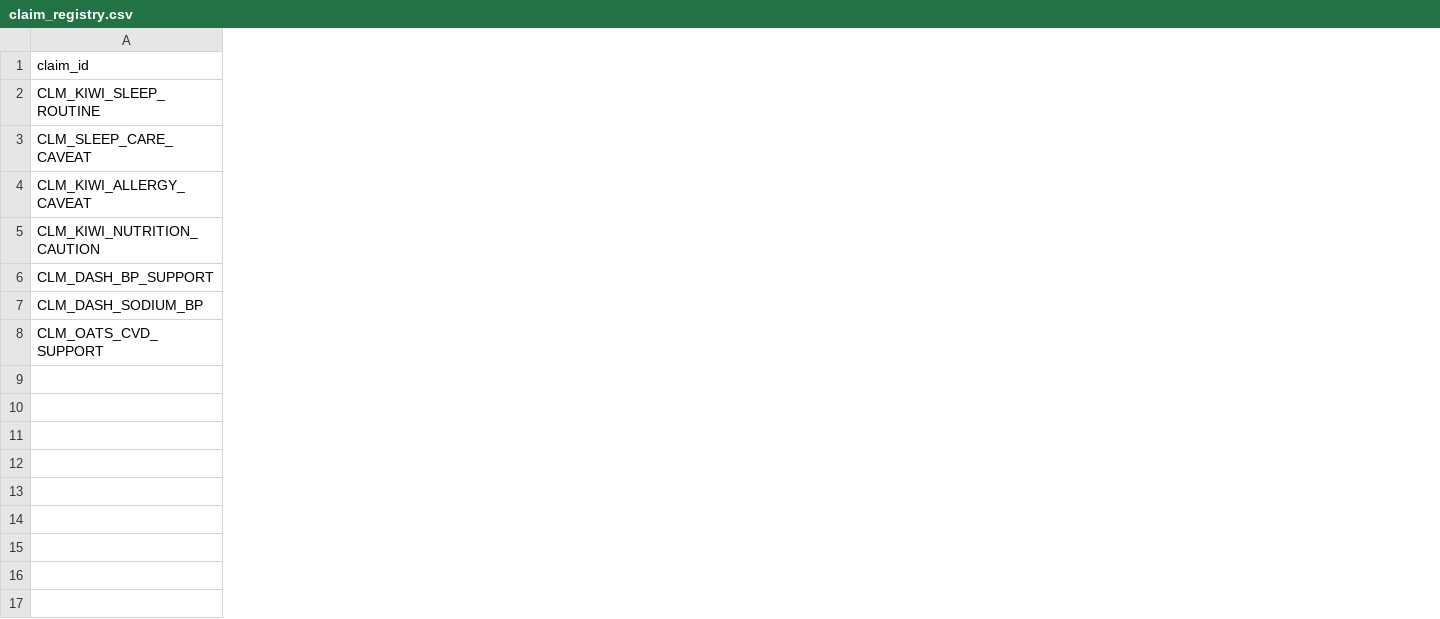
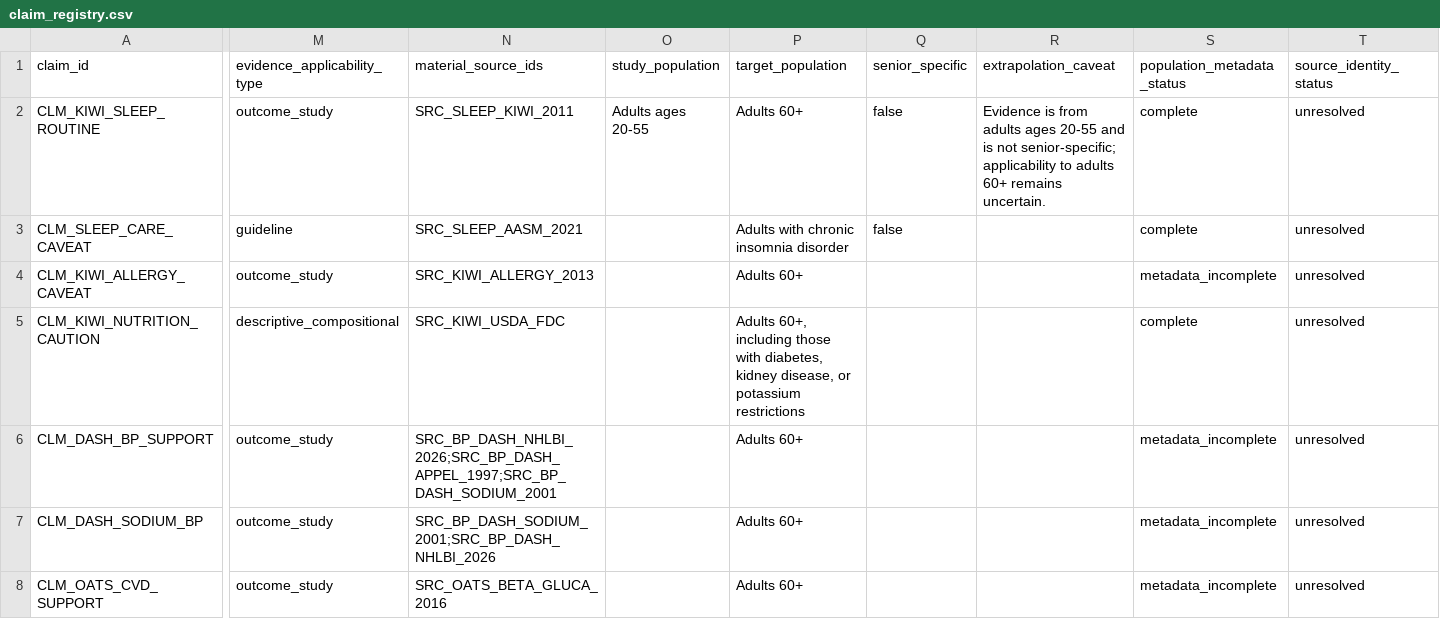
Before and after one commit to yasir196/Senior-Health-AI-v2, a CSV file: Evidence/claim_registry.csv, drawn as a sheet; only a part is shown, gaps mark what is left out; the diff names each change by its address in the sheet, - before the commit and + after, or states it on an @@ line.

Commit message:
Add structured evidence-depth contract for Research and Gate 1 (#12)
* Add versioned evidence depth dimensions contract

* Add evidence applicability fields

* Backfill evidence applicability metadata

* Correct evidence metadata CSV alignment

* Add deterministic evidence depth validator

* Require structured evidence depth artifact

* Bind Gate 1 dispositions to research hash

* Trace Research validation authority to evidence depth contract

* Document population metadata migration

* Add evidence depth contract regressions

* Test evidence population migration contract

* Preserve existing claim wording in population migration

* Preserve Research contract and add evidence depth extension

* Preserve medical gate contract and add hash-bound disposition

* Keep SYS15 change limited to Research authority reference

* Enforce evidence applicability type rules

* Clarify canonical hash self exclusion

* Enforce core and population evidence invariants

* Cover terminal core and applicability enforcement

* Enforce evidence depth handoff readiness

* Enforce terminal Research readiness and Gate-1 schema

```diff
--- a/Evidence/claim_registry.csv
+++ b/Evidence/claim_registry.csv
+column M (evidence_applicability_type), rows 2-8: outcome_study | guideline | outcome_study | descriptive_compositional | outcome_study | outcome_study | outcome_study
+column N (material_source_ids), rows 2-8: SRC_SLEEP_KIWI_2011 | SRC_SLEEP_AASM_2021 | SRC_KIWI_ALLERGY_2013 | SRC_KIWI_USDA_FDC | SRC_BP_DASH_NHLBI_2026;SRC_BP_DASH_APPEL_1997;SRC_BP_DASH_SODIUM_2001 | SRC_BP_DASH_SODIUM_2001;SRC_BP_DASH_NHLBI_2026 | SRC_OATS_BETA_GLUCA_2016
+column O (study_population), row 2: Adults ages 20-55
+column P (target_population), rows 2-8: Adults 60+ | Adults with chronic insomnia disorder | Adults 60+ | Adults 60+, including those with diabetes, kidney disease, or potassium restrictions | Adults 60+ | Adults 60+ | Adults 60+
+column Q (senior_specific), rows 2-3: false | false
+column R (extrapolation_caveat), row 2: Evidence is from adults ages 20-55 and is not senior-specific; applicability to adults 60+ remains uncertain.
+column S (population_metadata_status), rows 2-8: complete | complete | metadata_incomplete | complete | metadata_incomplete | metadata_incomplete | metadata_incomplete
+column T (source_identity_status), rows 2-8: all unresolved
```
Also changed, not shown: 12 other files.
